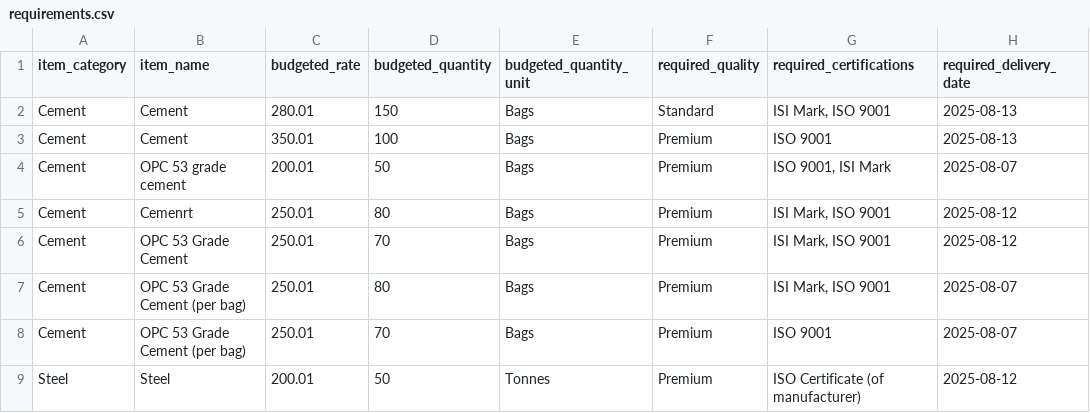
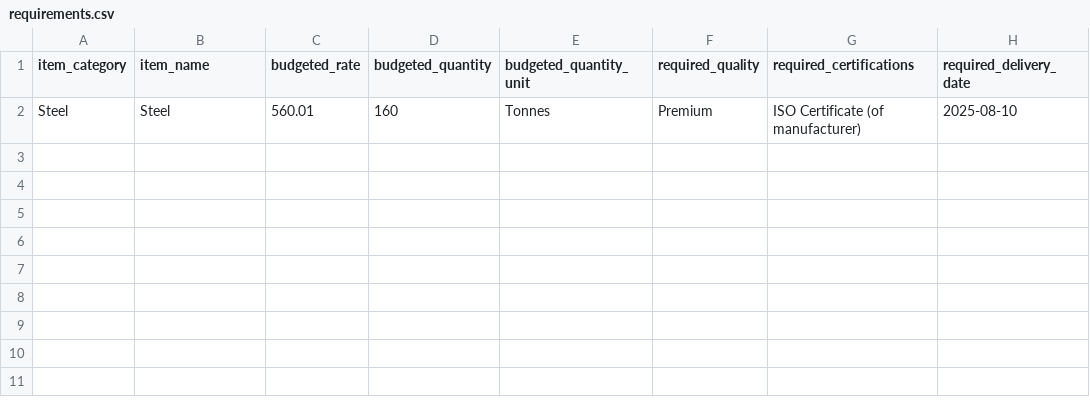
Before and after one commit to anagha1112/smart-vendor-system, a CSV file: requirements.csv, drawn as a sheet.

```diff
--- a/requirements.csv
+++ b/requirements.csv
@@ -1,9 +1,2 @@
 item_category,item_name,budgeted_rate,budgeted_quantity,budgeted_quantity_unit,required_quality,required_certifications,required_delivery_date
-Cement,Cement,280.01,150,Bags,Standard,"ISI Mark, ISO 9001",2025-08-13
-Cement,Cement,350.01,100,Bags,Premium,ISO 9001,2025-08-13
-Cement,OPC 53 grade cement,200.01,50,Bags,Premium,"ISO 9001, ISI Mark",2025-08-07
-Cement,Cemenrt,250.01,80,Bags,Premium,"ISI Mark, ISO 9001",2025-08-12
-Cement,OPC 53 Grade Cement,250.01,70,Bags,Premium,"ISI Mark, ISO 9001",2025-08-12
-Cement,OPC 53 Grade Cement (per bag),250.01,80,Bags,Premium,"ISI Mark, ISO 9001",2025-08-07
-Cement,OPC 53 Grade Cement (per bag),250.01,70,Bags,Premium,ISO 9001,2025-08-07
-Steel,Steel,200.01,50,Tonnes,Premium,ISO Certificate (of manufacturer),2025-08-12
+Steel,Steel,560.01,160,Tonnes,Premium,ISO Certificate (of manufacturer),2025-08-10
```
Also changed, not shown: notifications.csv, vendor_data.csv, 5 other files.
